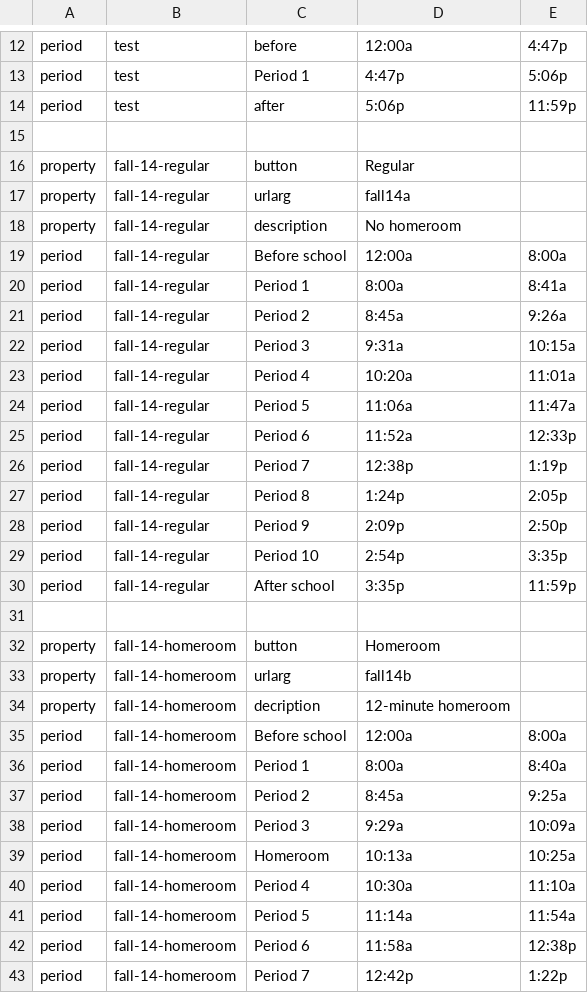
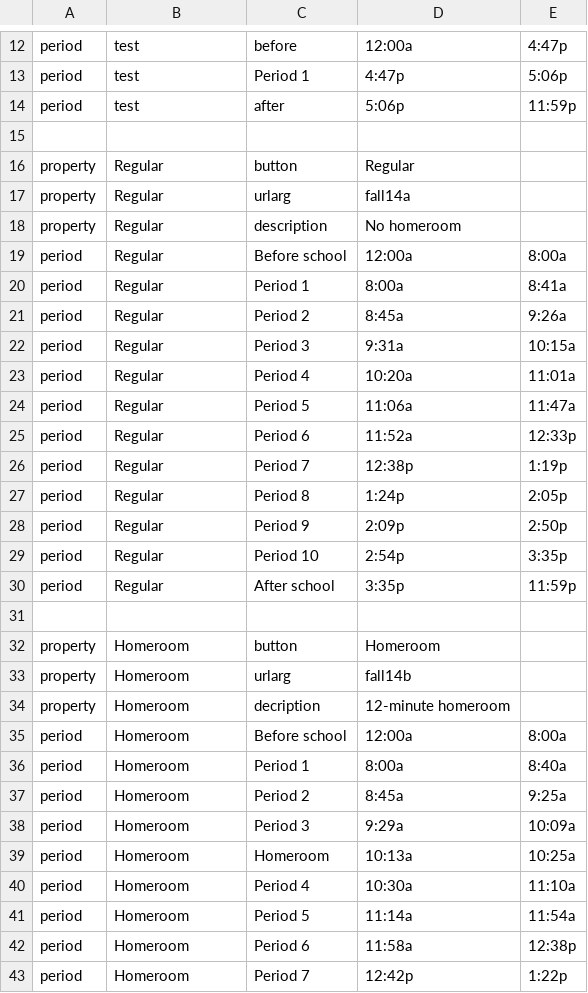
Before and after one commit to katelyj/Team_EighthGradeBully, a CSV file: data/schedules.csv, drawn as a sheet; only a part is shown, gaps mark what is left out; the diff covers the shown part only.

Commit message:
Fixed naming scheme in database, added function to drop schedules collection

```diff
--- a/data/schedules.csv
+++ b/data/schedules.csv
@@ -15,29 +15,29 @@ period,test,after,5:06p,11:59p
 ,,,,
-property,fall-14-regular,button,Regular,
-property,fall-14-regular,urlarg,fall14a,
-property,fall-14-regular,description,No homeroom,
-period,fall-14-regular,Before school,12:00a,8:00a
-period,fall-14-regular,Period 1,8:00a,8:41a
-period,fall-14-regular,Period 2,8:45a,9:26a
-period,fall-14-regular,Period 3,9:31a,10:15a
-period,fall-14-regular,Period 4,10:20a,11:01a
-period,fall-14-regular,Period 5,11:06a,11:47a
-period,fall-14-regular,Period 6,11:52a,12:33p
-period,fall-14-regular,Period 7,12:38p,1:19p
-period,fall-14-regular,Period 8,1:24p,2:05p
-period,fall-14-regular,Period 9,2:09p,2:50p
-period,fall-14-regular,Period 10,2:54p,3:35p
-period,fall-14-regular,After school,3:35p,11:59p
+property,Regular,button,Regular,
+property,Regular,urlarg,fall14a,
+property,Regular,description,No homeroom,
+period,Regular,Before school,12:00a,8:00a
+period,Regular,Period 1,8:00a,8:41a
+period,Regular,Period 2,8:45a,9:26a
+period,Regular,Period 3,9:31a,10:15a
+period,Regular,Period 4,10:20a,11:01a
+period,Regular,Period 5,11:06a,11:47a
+period,Regular,Period 6,11:52a,12:33p
+period,Regular,Period 7,12:38p,1:19p
+period,Regular,Period 8,1:24p,2:05p
+period,Regular,Period 9,2:09p,2:50p
+period,Regular,Period 10,2:54p,3:35p
+period,Regular,After school,3:35p,11:59p
 ,,,,
-property,fall-14-homeroom,button,Homeroom,
-property,fall-14-homeroom,urlarg,fall14b,
-property,fall-14-homeroom,decription,12-minute homeroom,
-period,fall-14-homeroom,Before school,12:00a,8:00a
-period,fall-14-homeroom,Period 1,8:00a,8:40a
-period,fall-14-homeroom,Period 2,8:45a,9:25a
-period,fall-14-homeroom,Period 3,9:29a,10:09a
-period,fall-14-homeroom,Homeroom,10:13a,10:25a
-period,fall-14-homeroom,Period 4,10:30a,11:10a
-period,fall-14-homeroom,Period 5,11:14a,11:54a
-period,fall-14-homeroom,Period 6,11:58a,12:38p
-period,fall-14-homeroom,Period 7,12:42p,1:22p
+property,Homeroom,button,Homeroom,
+property,Homeroom,urlarg,fall14b,
+property,Homeroom,decription,12-minute homeroom,
+period,Homeroom,Before school,12:00a,8:00a
+period,Homeroom,Period 1,8:00a,8:40a
+period,Homeroom,Period 2,8:45a,9:25a
+period,Homeroom,Period 3,9:29a,10:09a
+period,Homeroom,Homeroom,10:13a,10:25a
+period,Homeroom,Period 4,10:30a,11:10a
+period,Homeroom,Period 5,11:14a,11:54a
+period,Homeroom,Period 6,11:58a,12:38p
+period,Homeroom,Period 7,12:42p,1:22p
```
Also changed, not shown: 4 edited cells elsewhere in this file, 7 other files.
